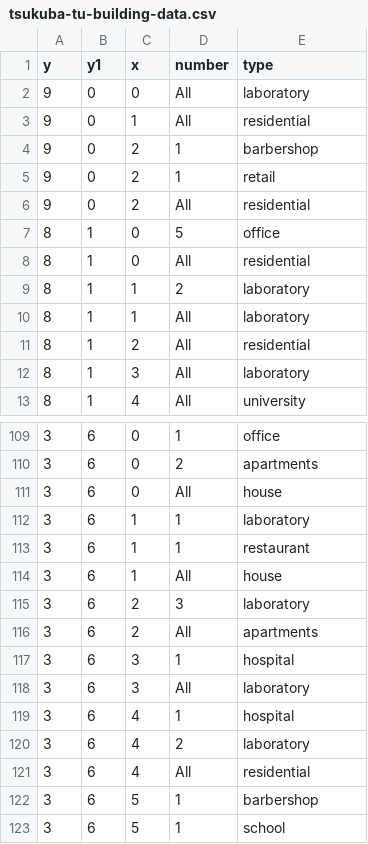
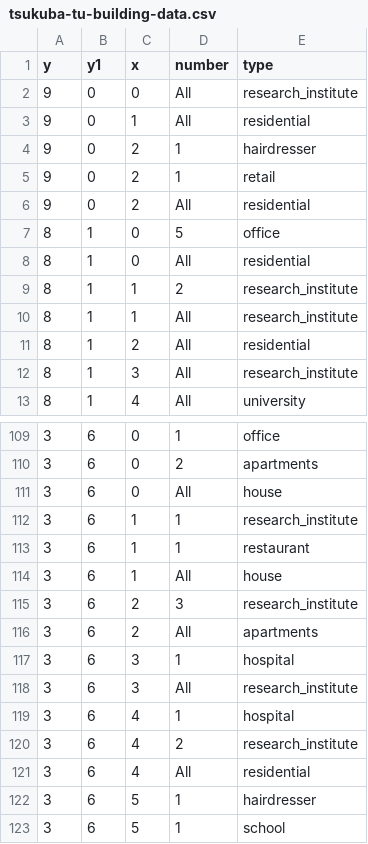
Before and after one commit to rithgroove/Epidemicon, a CSV file: config/tsukuba-tu-building-data.csv, drawn as a sheet; only a part is shown, gaps mark what is left out; the diff covers the shown part only.

Commit message:
fixed mistagging and job generation without buildings
Changed Building.py and other files to comply with OSM Doc
-'barbershop' to 'hairdresser'
-'laboratory' to 'research_institute'
Changed Simulator.py to don't add JobClass if self.buildings is empty (error generating agents in different maps)

```diff
--- a/config/tsukuba-tu-building-data.csv
+++ b/config/tsukuba-tu-building-data.csv
@@ -1,5 +1,5 @@
 y,y1,x,number,type
-9,0,0,All,laboratory
+9,0,0,All,research_institute
 9,0,1,All,residential
-9,0,2,1,barbershop
+9,0,2,1,hairdresser
 9,0,2,1,retail
@@ -8,6 +8,6 @@ y,y1,x,number,type
 8,1,0,All,residential
-8,1,1,2,laboratory
-8,1,1,All,laboratory
+8,1,1,2,research_institute
+8,1,1,All,research_institute
 8,1,2,All,residential
-8,1,3,All,laboratory
+8,1,3,All,research_institute
 8,1,4,All,university
@@ -111,13 +111,13 @@ y,y1,x,number,type
 3,6,0,All,house
-3,6,1,1,laboratory
+3,6,1,1,research_institute
 3,6,1,1,restaurant
 3,6,1,All,house
-3,6,2,3,laboratory
+3,6,2,3,research_institute
 3,6,2,All,apartments
 3,6,3,1,hospital
-3,6,3,All,laboratory
+3,6,3,All,research_institute
 3,6,4,1,hospital
-3,6,4,2,laboratory
+3,6,4,2,research_institute
 3,6,4,All,residential
-3,6,5,1,barbershop
+3,6,5,1,hairdresser
 3,6,5,1,school
```
Also changed, not shown: 12 edited cells elsewhere in this file, config/business.csv, config/jobs.csv, 3 other files.
